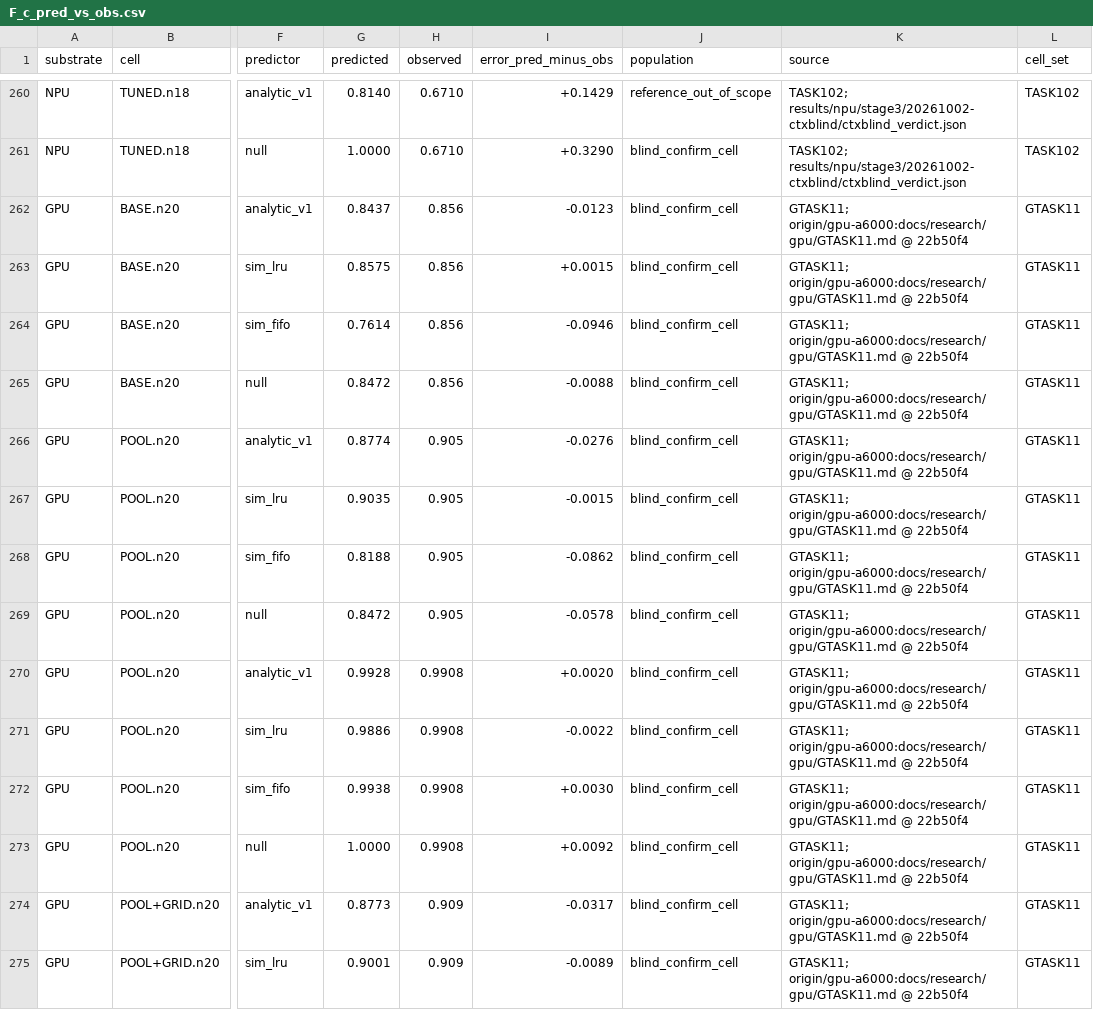
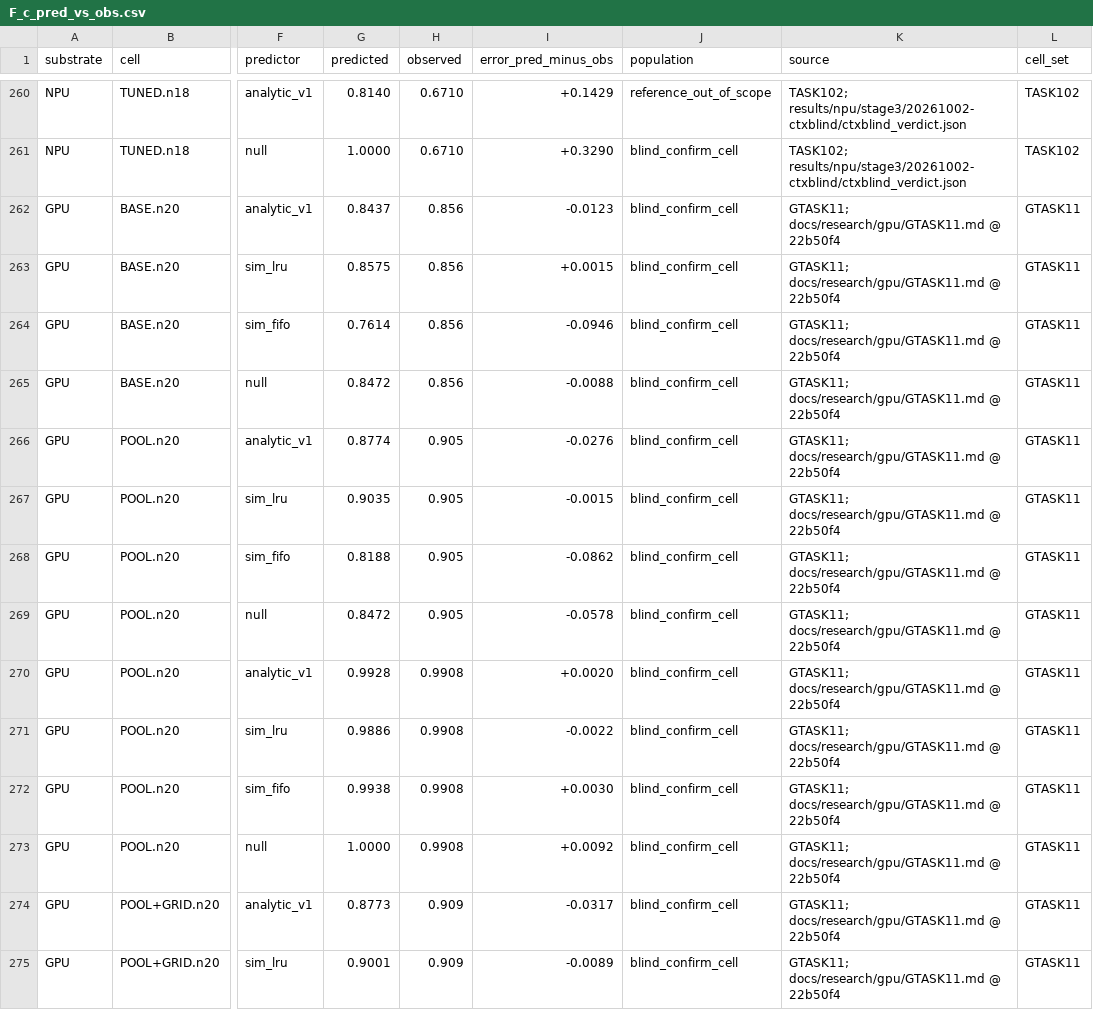
Before and after one commit to dongkyeomjang/escapement, a CSV file: results/tables/figures/F_c_pred_vs_obs.csv, drawn as a sheet; only a part is shown, gaps mark what is left out; the diff covers the shown part only; the diff names each change by its address in the sheet, - before the commit and + after, or states it on an @@ line.

```diff
--- a/results/tables/figures/F_c_pred_vs_obs.csv
+++ b/results/tables/figures/F_c_pred_vs_obs.csv
-K262:K275 (source): GTASK11; origin/gpu-a6000:docs/research/gpu/GTASK11.md @ 22b50f4
+K262:K275 (source): GTASK11; docs/research/gpu/GTASK11.md @ 22b50f4
```
Also changed, not shown: 108 edited cells elsewhere in this file, results/tables/P01.csv, results/tables/P12.csv, 18 other files.
